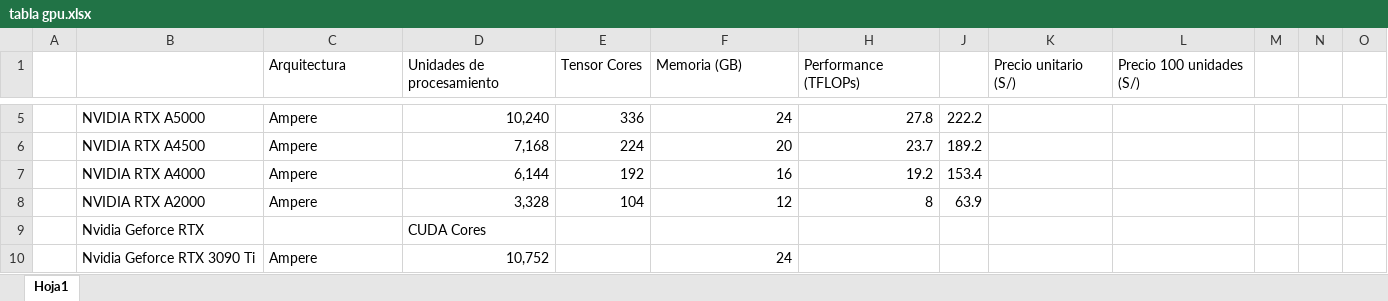
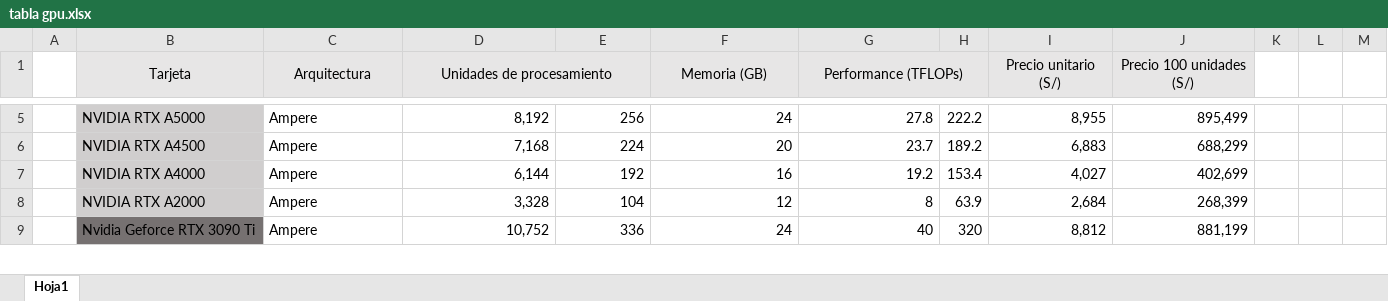
Before and after one commit to humitaz/BigData-Analytics, an Excel workbook: tabla gpu.xlsx, sheet Hoja1, drawn as a sheet; only a part is shown, gaps mark what is left out; values as stored, in another font and other column widths than the file's, no borders; conditional formats not drawn; removed rows and columns are numbered as before the commit, all else as after; the diff covers the shown part only; the diff names each change by its address in the sheet, - before the commit and + after, or states it on an @@ line.

```diff
--- a/tabla gpu.xlsx (sheet Hoja1)
+++ b/tabla gpu.xlsx (sheet Hoja1)
-B1: (empty)
+B1: Tarjeta
-B1:J1 fill: none
+B1:J1 fill: #E7E6E6
+B1:B2 merged
-C1:D1 alignment: left
+C1:D1 alignment: center
+C1:C2 merged
+D1:E1 merged
-E1: Tensor Cores
+E1: (empty)
-F1:G1 alignment: left
+F1:G1 alignment: center
+F1:F2 merged
+G1:H1 merged
-I1:J1 alignment: left
+I1:J1 alignment: center
+I1:I2 merged
+J1:J2 merged
-B5:B8 fill: none
+B5:B8 fill: #D0CECE
-D5 (Unidades de procesamiento): 10,240
+D5 (Unidades de procesamiento): 8,192
-E5: 336
+E5: 256
-I5 (Precio unitario (S/)): (empty)
+I5 (Precio unitario (S/)): 8,955
-J5 (Precio 100 unidades (S/)): (empty)
+J5 (Precio 100 unidades (S/)): 895,499
-I6 (Precio unitario (S/)): (empty)
+I6 (Precio unitario (S/)): 6,883
-J6 (Precio 100 unidades (S/)): (empty)
+J6 (Precio 100 unidades (S/)): 688,299
-I7 (Precio unitario (S/)): (empty)
+I7 (Precio unitario (S/)): 4,027
-J7 (Precio 100 unidades (S/)): (empty)
+J7 (Precio 100 unidades (S/)): 402,699
-I8 (Precio unitario (S/)): (empty)
+I8 (Precio unitario (S/)): 2,684
-J8 (Precio 100 unidades (S/)): (empty)
+J8 (Precio 100 unidades (S/)): 268,399
-row 9:  | Nvidia Geforce RTX |  | CUDA Cores
-B9 fill: none
+B9 fill: #767171
-E9: (empty)
+E9: 336
-G9 (Performance (TFLOPs)): (empty)
+G9 (Performance (TFLOPs)): 40
-H9: (empty)
+H9: 320
-I9 (Precio unitario (S/)): (empty)
+I9 (Precio unitario (S/)): 8,812
-J9 (Precio 100 unidades (S/)): (empty)
+J9 (Precio 100 unidades (S/)): 881,199
```
Also changed, not shown: 1 added row, 2 removed rows, 28 edited cells and cell formats elsewhere in this sheet, formulas that keep their value, hidden cells, 2 other files.
